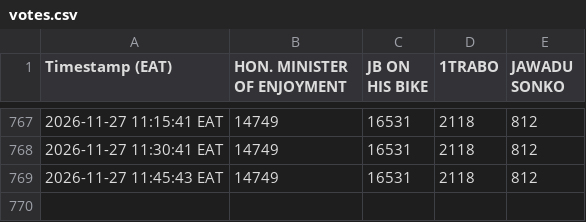
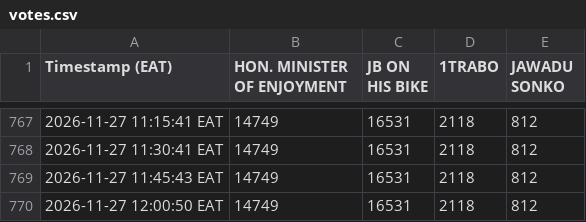
Before and after one commit to semigandar/iconic-vote-tracker, a CSV file: votes.csv, drawn as a sheet; only a part is shown, gaps mark what is left out; the diff names each change by its address in the sheet, - before the commit and + after, or states it on an @@ line.

```diff
--- a/votes.csv
+++ b/votes.csv
+row 770: 2026-11-27 12:00:50 EAT | 14749 | 16531 | 2118 | 812
```
Also changed, not shown: 3 other files.
